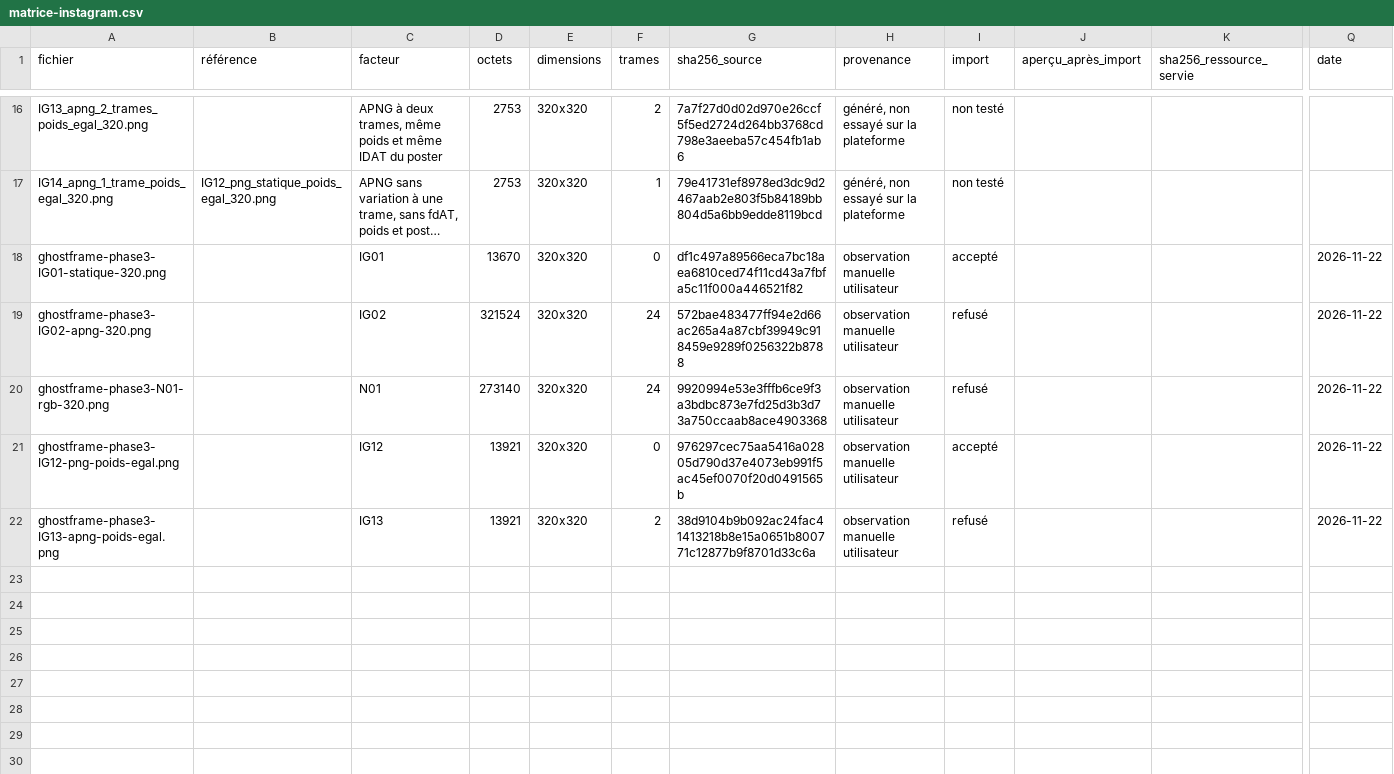
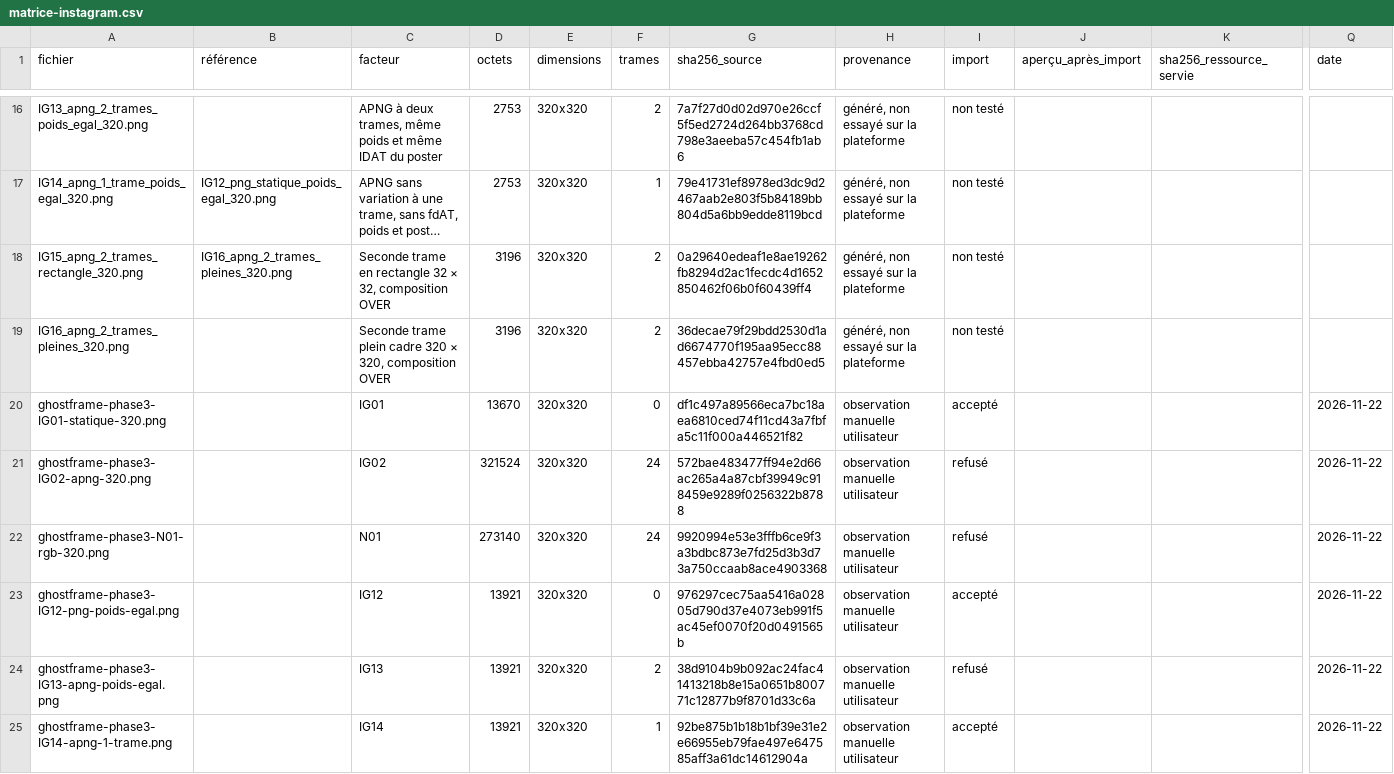
Before and after one commit to zakariagharzouli/project-ghostframe, a CSV file: evidence/phase3/suite/matrice-instagram.csv, drawn as a sheet; only a part is shown, gaps mark what is left out; long unchanged cells end in …; rows hold the shown columns only; the diff names each change by its address in the sheet, - before the commit and + after, or states it on an @@ line.

Commit message:
Record single-frame Instagram acceptance and compare APNG frame bounds

```diff
--- a/evidence/phase3/suite/matrice-instagram.csv
+++ b/evidence/phase3/suite/matrice-instagram.csv
+row 18: IG15_apng_2_trames_rectangle_320.png | IG16_apng_2_trames_pleines_320.png | Seconde trame en rectangle 32 × 32, composition OVER | 3196 | 320x320 | 2 | 0a29640edeaf1e8ae19262fb8294d2ac1fecdc4d1652850462f06b0f60439ff4 | généré, non essayé sur la plateforme | non testé
+row 19: IG16_apng_2_trames_pleines_320.png |  | Seconde trame plein cadre 320 × 320, composition OVER | 3196 | 320x320 | 2 | 36decae79f29bdd2530d1ad6674770f195aa95ecc88457ebba42757e4fbd0ed5 | généré, non essayé sur la plateforme | non testé
+row 25: ghostframe-phase3-IG14-apng-1-trame.png |  | IG14 | 13921 | 320x320 | 1 | 92be875b1b18b1bf39e31e2e66955eb79fae497e647585aff3a61dc14612904a | observation manuelle utilisateur | accepté |  |  | 2026-11-22
```
Also changed, not shown: 10 other files.
